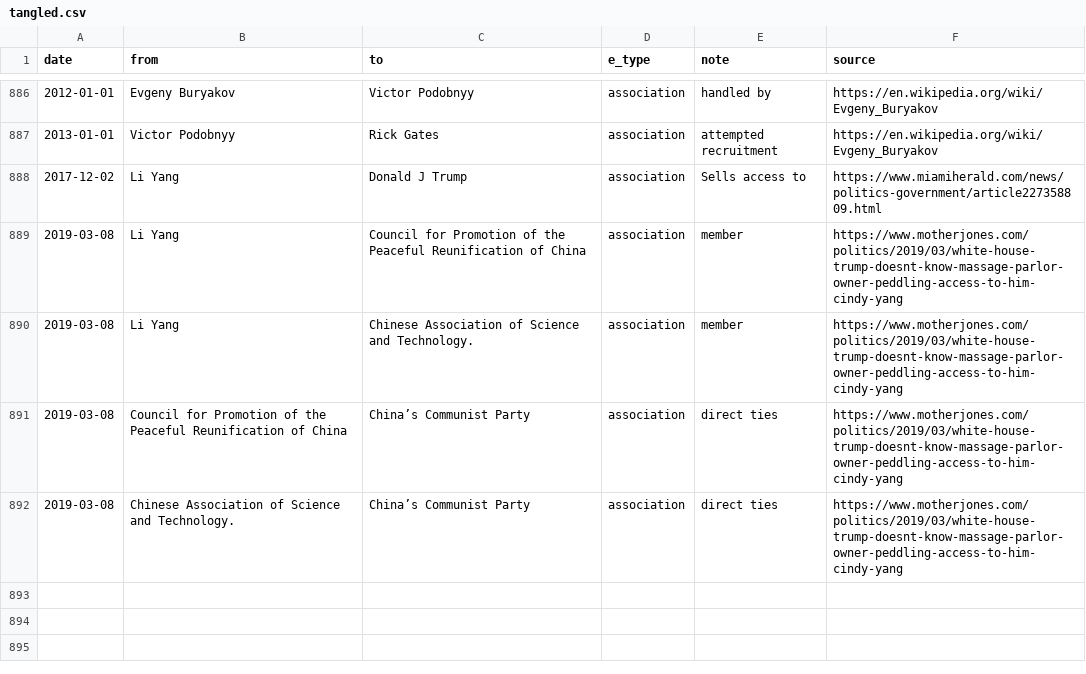
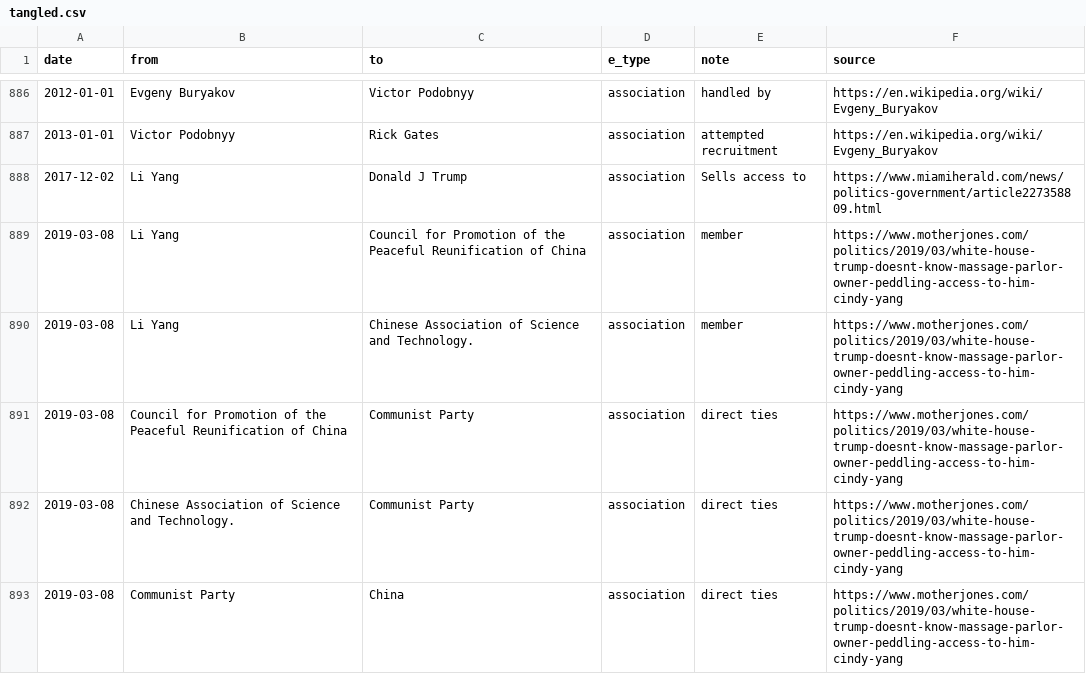
Before and after one commit to schnee/tangled, a CSV file: data/tangled.csv, drawn as a sheet; only a part is shown, gaps mark what is left out; the diff names each change by its address in the sheet, - before the commit and + after, or states it on an @@ line.

```diff
--- a/data/tangled.csv
+++ b/data/tangled.csv
-C891:C892 (to): China’s Communist Party
+C891:C892 (to): Communist Party
+row 893: 2019-03-08 | Communist Party | China | association | direct ties | https://www.motherjones.com/politics/2019/03/white-house-trump-doesnt-know-massage-parlor-owner-peddling-access-to-him-cindy-yang
```
Also changed, not shown: 4 other files.
